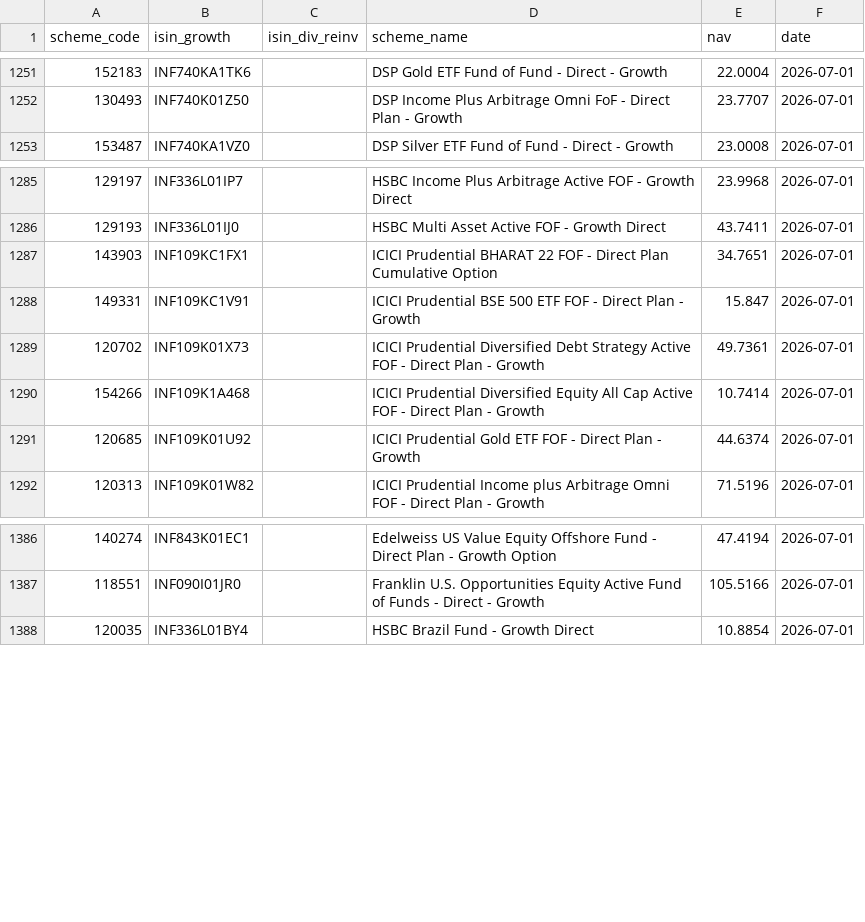
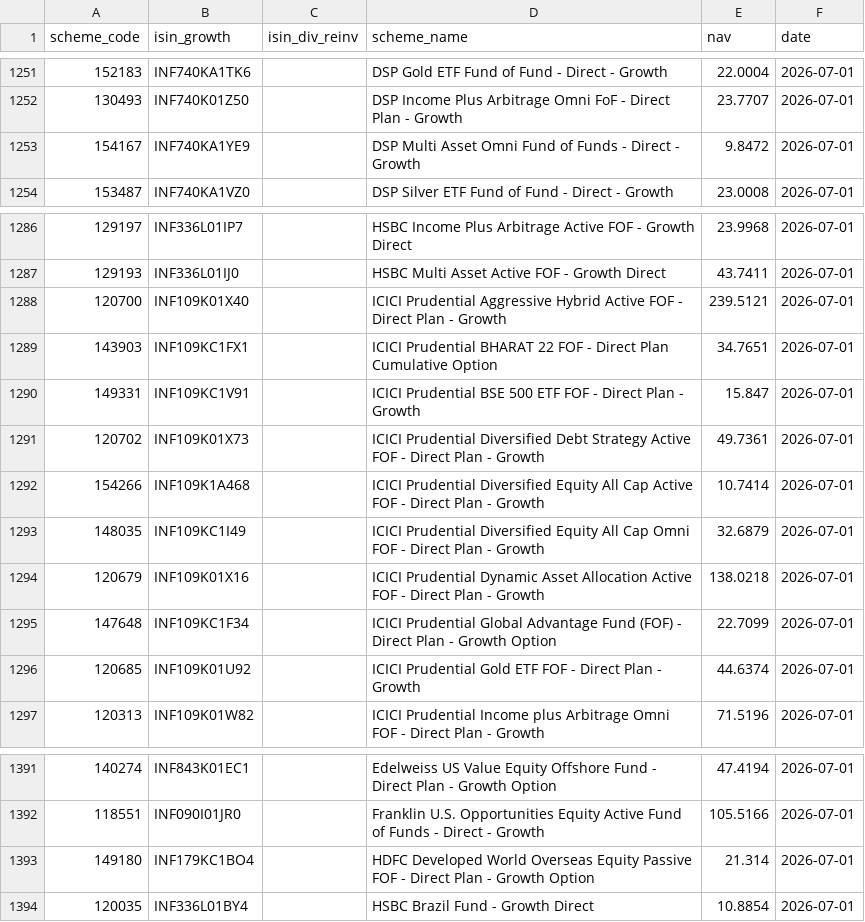
Before and after one commit to finfee-ai/nav-data-dump, a CSV file: data/latest.csv, drawn as a sheet; only a part is shown, gaps mark what is left out.

```diff
--- a/data/latest.csv
+++ b/data/latest.csv
@@ -1252,2 +1252,3 @@ scheme_code,isin_growth,isin_div_reinv,scheme_name,nav,date
 130493,INF740K01Z50,,DSP Income Plus Arbitrage Omni FoF - Direct Plan - Growth,23.7707,2026-07-01
+154167,INF740KA1YE9,,DSP Multi Asset Omni Fund of Funds - Direct - Growth,9.8472,2026-07-01
 153487,INF740KA1VZ0,,DSP Silver ETF Fund of Fund - Direct - Growth,23.0008,2026-07-01
@@ -1286,2 +1287,3 @@ scheme_code,isin_growth,isin_div_reinv,scheme_name,nav,date
 129193,INF336L01IJ0,,HSBC Multi Asset Active FOF - Growth Direct,43.7411,2026-07-01
+120700,INF109K01X40,,ICICI Prudential Aggressive Hybrid Active FOF - Direct Plan - Growth,239.5121,2026-07-01
 143903,INF109KC1FX1,,ICICI Prudential BHARAT 22 FOF - Direct Plan Cumulative Option,34.7651,2026-07-01
@@ -1290,2 +1292,5 @@ scheme_code,isin_growth,isin_div_reinv,scheme_name,nav,date
 154266,INF109K1A468,,ICICI Prudential Diversified Equity All Cap Active FOF - Direct Plan - Growth,10.7414,2026-07-01
+148035,INF109KC1I49,,ICICI Prudential Diversified Equity All Cap Omni FOF - Direct Plan - Growth,32.6879,2026-07-01
+120679,INF109K01X16,,ICICI Prudential Dynamic Asset Allocation Active FOF - Direct Plan - Growth,138.0218,2026-07-01
+147648,INF109KC1F34,,ICICI Prudential Global Advantage Fund (FOF) - Direct Plan - Growth Option,22.7099,2026-07-01
 120685,INF109K01U92,,ICICI Prudential Gold ETF FOF - Direct Plan - Growth,44.6374,2026-07-01
@@ -1387,2 +1392,3 @@ scheme_code,isin_growth,isin_div_reinv,scheme_name,nav,date
 118551,INF090I01JR0,,Franklin U.S. Opportunities Equity Active Fund of Funds - Direct - Growth,105.5166,2026-07-01
+149180,INF179KC1BO4,,HDFC Developed World Overseas Equity Passive FOF - Direct Plan - Growth Option,21.314,2026-07-01
 120035,INF336L01BY4,,HSBC Brazil Fund - Growth Direct,10.8854,2026-07-01
```
Also changed, not shown: data/daily/2026-07-01.csv, metadata/scheme_master.csv, 3 other files.
